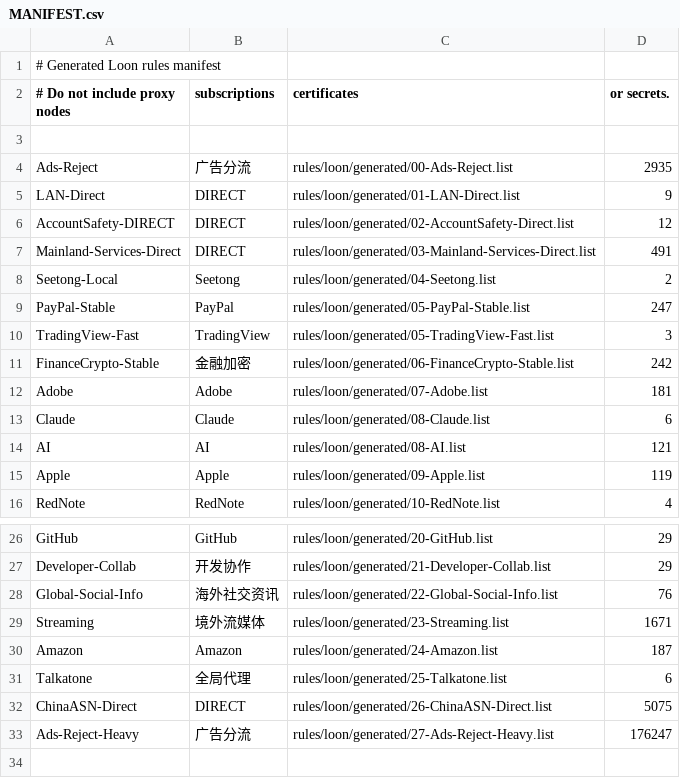
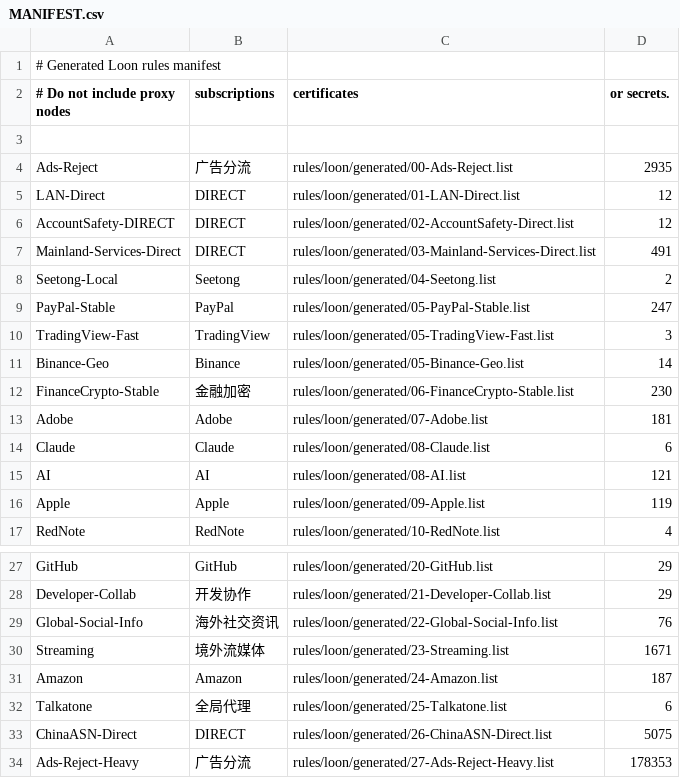
Before and after one commit to Zhengzhongjie/codex-loon-rules, a CSV file: rules/loon/generated/MANIFEST.csv, drawn as a sheet; only a part is shown, gaps mark what is left out.

```diff
--- a/rules/loon/generated/MANIFEST.csv
+++ b/rules/loon/generated/MANIFEST.csv
@@ -4,3 +4,3 @@
 Ads-Reject,广告分流,rules/loon/generated/00-Ads-Reject.list,2935
-LAN-Direct,DIRECT,rules/loon/generated/01-LAN-Direct.list,9
+LAN-Direct,DIRECT,rules/loon/generated/01-LAN-Direct.list,12
 AccountSafety-DIRECT,DIRECT,rules/loon/generated/02-AccountSafety-Direct.list,12
@@ -10,3 +10,4 @@ PayPal-Stable,PayPal,rules/loon/generated/05-PayPal-Stable.list,247
 TradingView-Fast,TradingView,rules/loon/generated/05-TradingView-Fast.list,3
-FinanceCrypto-Stable,金融加密,rules/loon/generated/06-FinanceCrypto-Stable.list,242
+Binance-Geo,Binance,rules/loon/generated/05-Binance-Geo.list,14
+FinanceCrypto-Stable,金融加密,rules/loon/generated/06-FinanceCrypto-Stable.list,230
 Adobe,Adobe,rules/loon/generated/07-Adobe.list,181
@@ -32,2 +33,2 @@ Talkatone,全局代理,rules/loon/generated/25-Talkatone.list,6
 ChinaASN-Direct,DIRECT,rules/loon/generated/26-ChinaASN-Direct.list,5075
-Ads-Reject-Heavy,广告分流,rules/loon/generated/27-Ads-Reject-Heavy.list,176247
+Ads-Reject-Heavy,广告分流,rules/loon/generated/27-Ads-Reject-Heavy.list,178353
```
Also changed, not shown: rules/shadowrocket/generated/MANIFEST.csv, rules/surge/generated/MANIFEST.csv, 20 other files.
